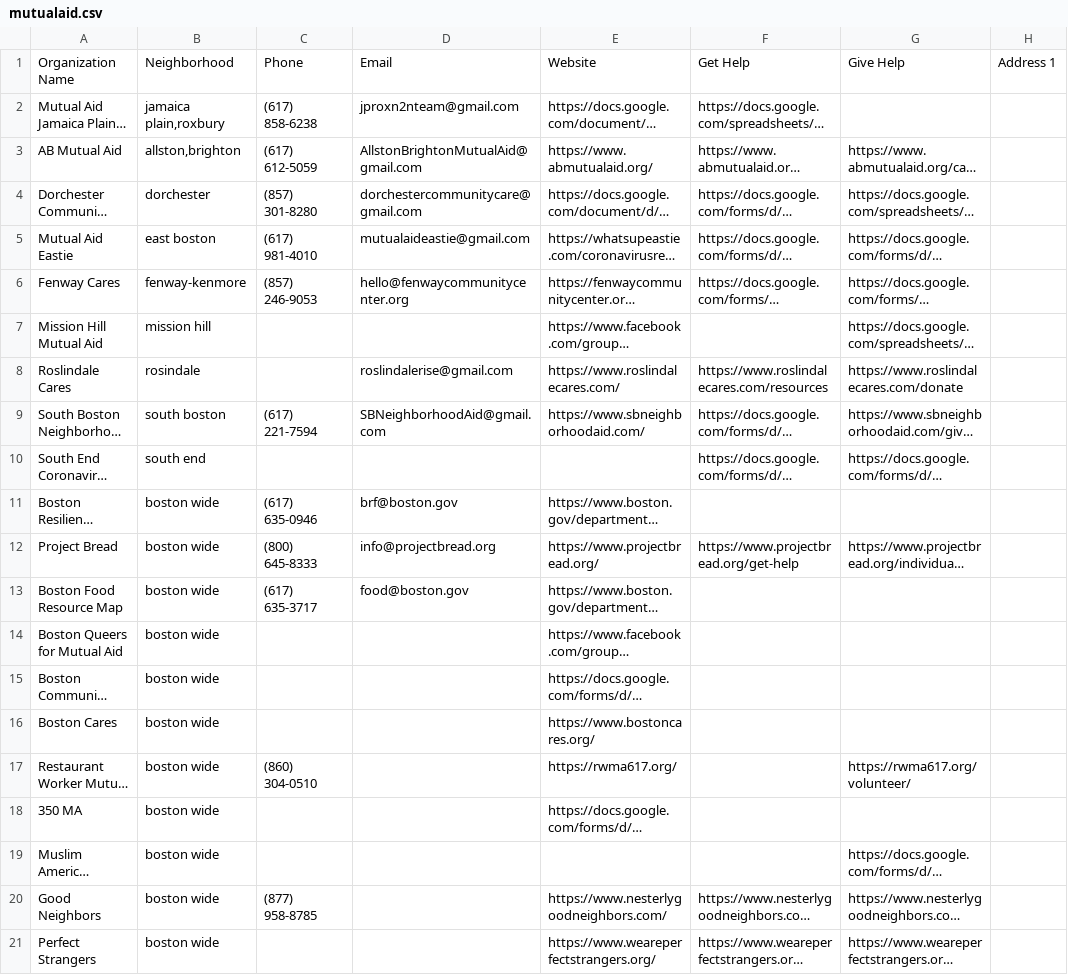
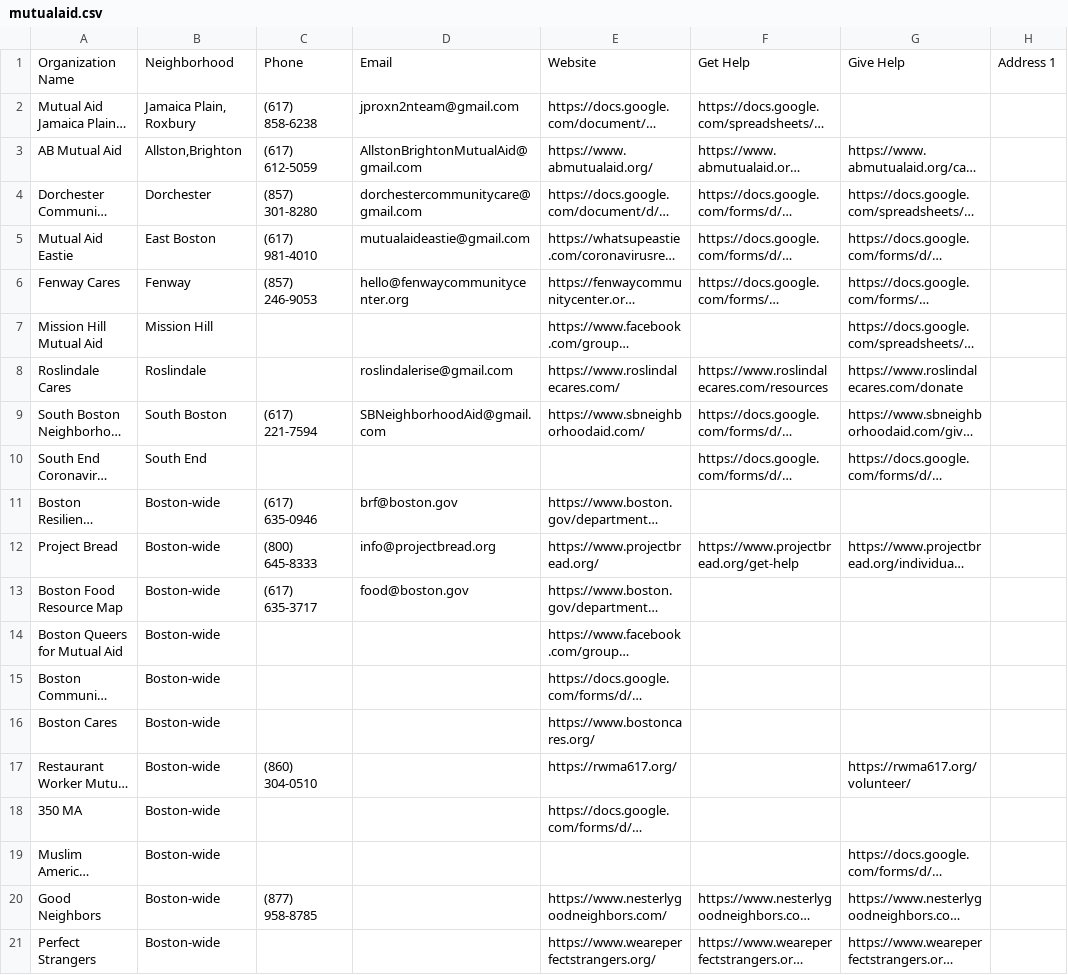
Before and after one commit to jaredm22/Mutual-Aid-Site, a CSV file: backend/src/mutualaid.csv, drawn as a sheet; only a part is shown; long unchanged cells end in …; the diff names each change by its address in the sheet, - before the commit and + after, or states it on an @@ line.

Commit message:
Updated README.md Added up-to-date csv data file

```diff
--- a/backend/src/mutualaid.csv
+++ b/backend/src/mutualaid.csv
-B2: jamaica plain,roxbury
+B2: Jamaica Plain, Roxbury
-B3: allston,brighton
+B3: Allston,Brighton
-B4: dorchester
+B4: Dorchester
-B5: east boston
+B5: East Boston
-B6: fenway-kenmore
+B6: Fenway
-B7: mission hill
+B7: Mission Hill
-B8: rosindale
+B8: Roslindale
-B9: south boston
+B9: South Boston
-B10: south end
+B10: South End
-B11:B21: boston wide
+B11:B21: Boston-wide
```
Also changed, not shown: 3 other files.
